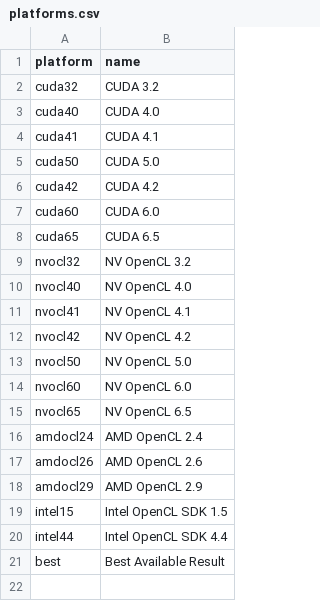
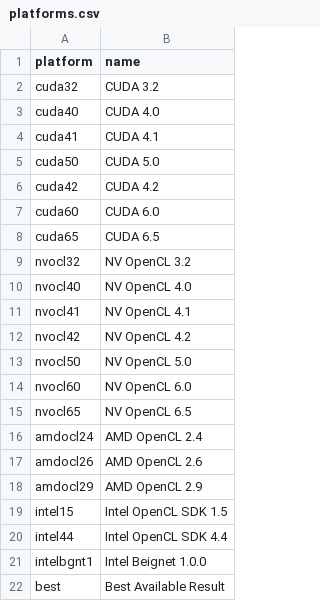
Before and after one commit to vetter/shoc, a CSV file: data/platforms.csv, drawn as a sheet; the diff names each change by its address in the sheet, - before the commit and + after, or states it on an @@ line.

```diff
--- a/data/platforms.csv
+++ b/data/platforms.csv
+row 21: intelbgnt1 | Intel Beignet 1.0.0
```
Also changed, not shown: data/devices.csv, data/results.csv, 1 other file.
